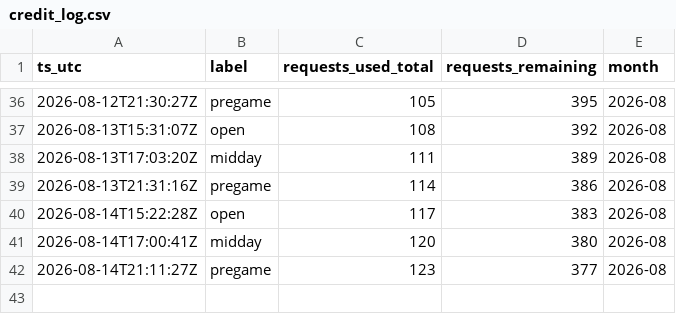
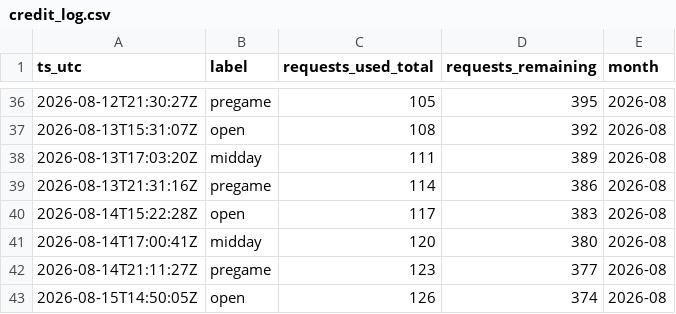
Before and after one commit to gitchrisqueen/panthera, a CSV file: data/odds/credit_log.csv, drawn as a sheet; only a part is shown, gaps mark what is left out; the diff names each change by its address in the sheet, - before the commit and + after, or states it on an @@ line.

```diff
--- a/data/odds/credit_log.csv
+++ b/data/odds/credit_log.csv
+row 43: 2026-08-15T14:50:05Z | open | 126 | 374 | 2026-08
```
Also changed, not shown: data/games/games.csv, data/picks/picks.csv, 7 other files.
